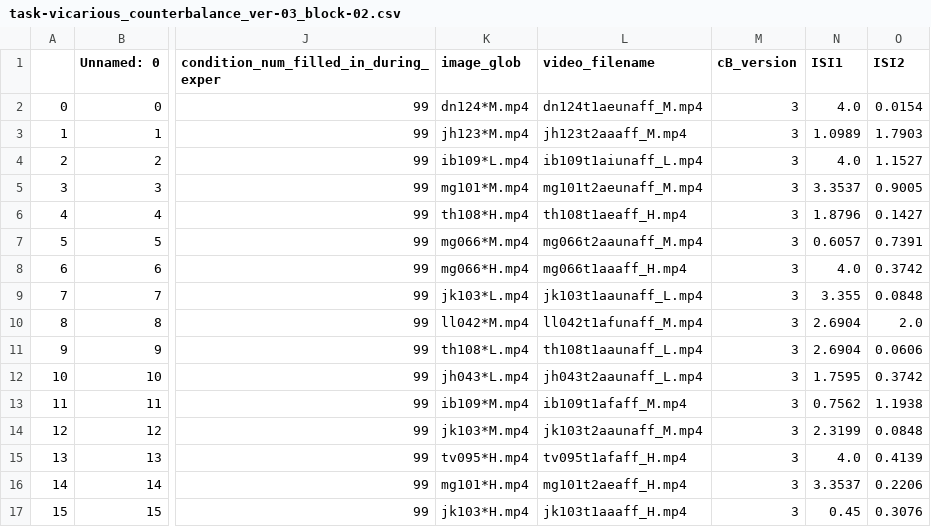
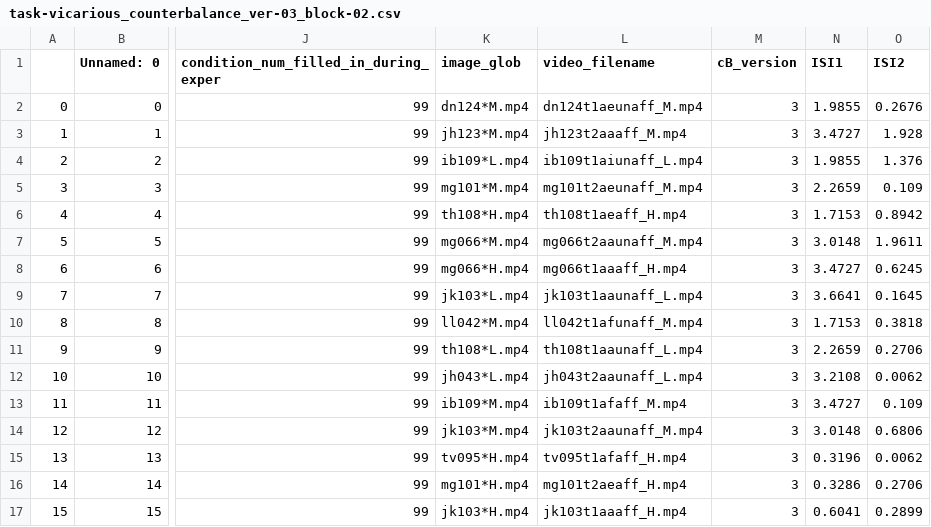
Before and after one commit to spatialtopology/task-social, a CSV file: design/task-vicarious_counterbalance_ver-03_block-02.csv, drawn as a sheet; only a part is shown, gaps mark what is left out; the diff covers the shown part only; the diff names each change by its address in the sheet, - before the commit and + after, or states it on an @@ line.

```diff
--- a/design/task-vicarious_counterbalance_ver-03_block-02.csv
+++ b/design/task-vicarious_counterbalance_ver-03_block-02.csv
-N2 (ISI1): 4.0
+N2 (ISI1): 1.9855
-O2 (ISI2): 0.0154
+O2 (ISI2): 0.2676
-N3 (ISI1): 1.0989
+N3 (ISI1): 3.4727
-O3 (ISI2): 1.7903
+O3 (ISI2): 1.928
-N4 (ISI1): 4.0
+N4 (ISI1): 1.9855
-O4 (ISI2): 1.1527
+O4 (ISI2): 1.376
-N5 (ISI1): 3.3537
+N5 (ISI1): 2.2659
-O5 (ISI2): 0.9005
+O5 (ISI2): 0.109
-N6 (ISI1): 1.8796
+N6 (ISI1): 1.7153
-O6 (ISI2): 0.1427
+O6 (ISI2): 0.8942
-N7 (ISI1): 0.6057
+N7 (ISI1): 3.0148
-O7 (ISI2): 0.7391
+O7 (ISI2): 1.9611
-N8 (ISI1): 4.0
+N8 (ISI1): 3.4727
-O8 (ISI2): 0.3742
+O8 (ISI2): 0.6245
-N9 (ISI1): 3.355
+N9 (ISI1): 3.6641
-O9 (ISI2): 0.0848
+O9 (ISI2): 0.1645
-N10 (ISI1): 2.6904
+N10 (ISI1): 1.7153
-O10 (ISI2): 2.0
+O10 (ISI2): 0.3818
-N11 (ISI1): 2.6904
+N11 (ISI1): 2.2659
-O11 (ISI2): 0.0606
+O11 (ISI2): 0.2706
-N12 (ISI1): 1.7595
+N12 (ISI1): 3.2108
-O12 (ISI2): 0.3742
+O12 (ISI2): 0.0062
-N13 (ISI1): 0.7562
+N13 (ISI1): 3.4727
-O13 (ISI2): 1.1938
+O13 (ISI2): 0.109
-N14 (ISI1): 2.3199
+N14 (ISI1): 3.0148
-O14 (ISI2): 0.0848
+O14 (ISI2): 0.6806
-N15 (ISI1): 4.0
+N15 (ISI1): 0.3196
-O15 (ISI2): 0.4139
+O15 (ISI2): 0.0062
-N16 (ISI1): 3.3537
+N16 (ISI1): 0.3286
-O16 (ISI2): 0.2206
+O16 (ISI2): 0.2706
-N17 (ISI1): 0.45
+N17 (ISI1): 0.6041
-O17 (ISI2): 0.3076
+O17 (ISI2): 0.2899
```
Also changed, not shown: 40 edited cells elsewhere in this file, design/task-cognitive_counterbalance_ver-01_block-01.csv, design/task-cognitive_counterbalance_ver-05_block-01.csv, 27 other files.
